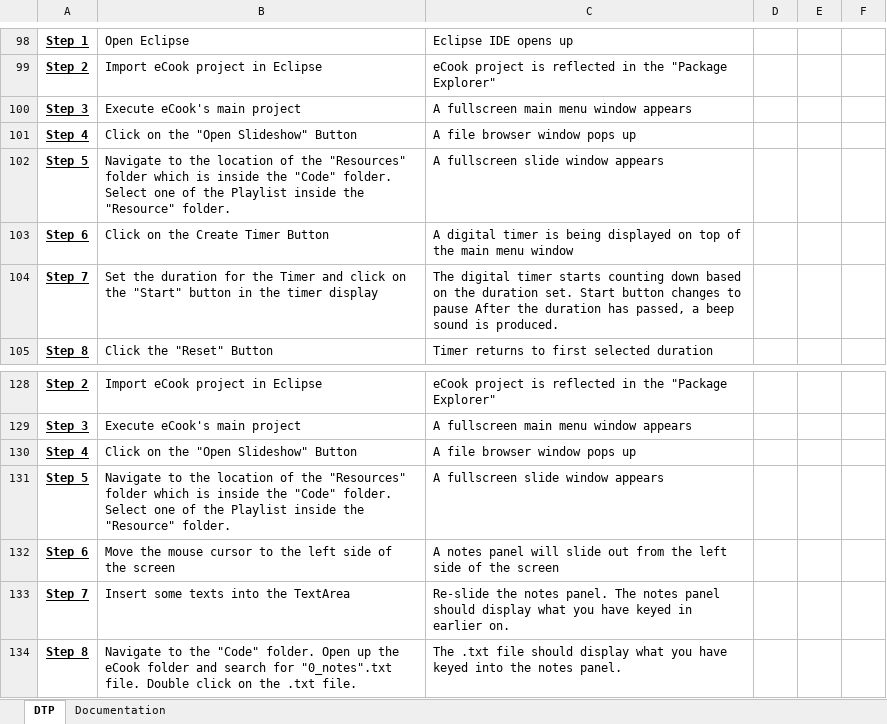
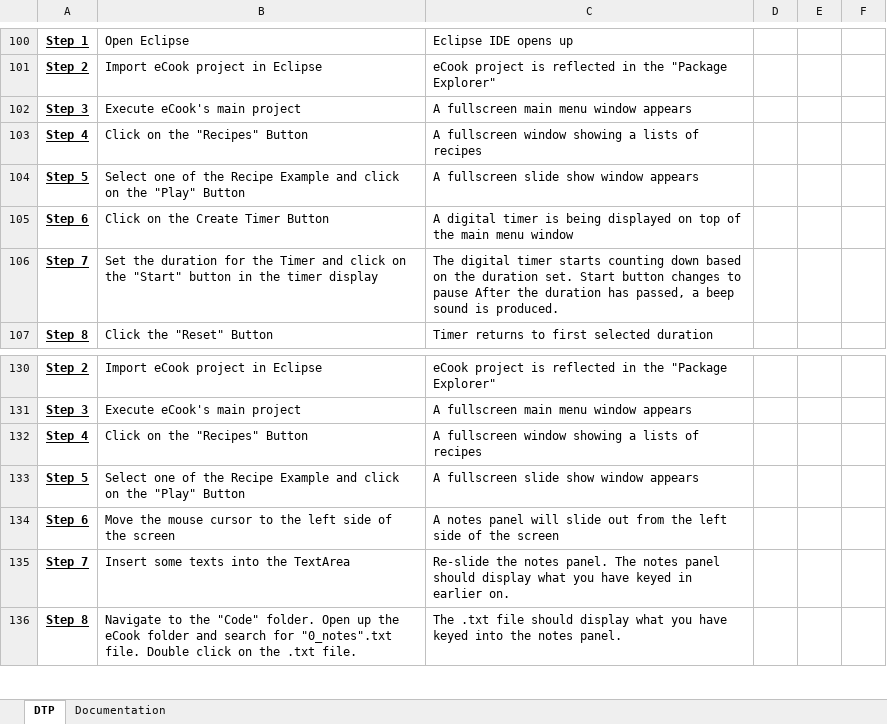
Before and after one commit to john-caine/SWENG, an Excel workbook: Documents/Software/Testing and Integration/eCook's DTP Record.xlsx, sheet DTP, drawn as a sheet; only a part is shown, gaps mark what is left out; values as stored, in another font and other column widths than the file's, no borders; addresses are those after the commit; the diff covers the shown part only; the diff names each change by its address in the sheet, - before the commit and + after, or states it on an @@ line.

```diff
--- a/Documents/Software/Testing and Integration/eCook's DTP Record.xlsx (sheet DTP)
+++ b/Documents/Software/Testing and Integration/eCook's DTP Record.xlsx (sheet DTP)
-B103: Click on the "Open Slideshow" Button
+B103: Click on the "Recipes" Button
-C103: A file browser window pops up
+C103: A fullscreen window showing a lists of recipes
-B104: Navigate to the location of the "Resources" folder which is inside the "Code" folder. Select one of the Playlist inside the "Resource" folder.
+B104: Select one of the Recipe Example and click on the "Play" Button
-C104: A fullscreen slide window appears
+C104: A fullscreen slide show window appears
-B132: Click on the "Open Slideshow" Button
+B132: Click on the "Recipes" Button
-C132: A file browser window pops up
+C132: A fullscreen window showing a lists of recipes
-B133: Navigate to the location of the "Resources" folder which is inside the "Code" folder. Select one of the Playlist inside the "Resource" folder.
+B133: Select one of the Recipe Example and click on the "Play" Button
-C133: A fullscreen slide window appears
+C133: A fullscreen slide show window appears
```
Also changed, not shown: 2 added rows, 46 edited cells and cell formats elsewhere in this sheet, sheet Documentation, 1 other file.
